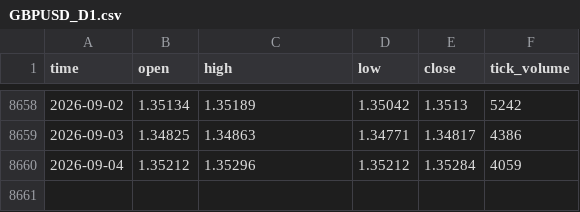
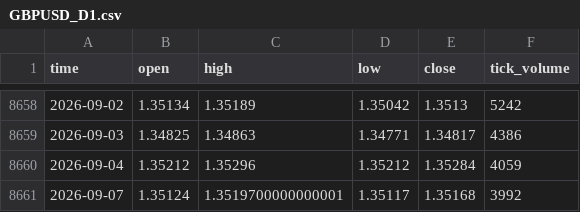
Before and after one commit to simom1/XAUUSD-history, a CSV file: Forex-Majors/GBPUSD/GBPUSD_D1.csv, drawn as a sheet; only a part is shown, gaps mark what is left out; the diff names each change by its address in the sheet, - before the commit and + after, or states it on an @@ line.

Commit message:
data: update 2026-09-07

```diff
--- a/Forex-Majors/GBPUSD/GBPUSD_D1.csv
+++ b/Forex-Majors/GBPUSD/GBPUSD_D1.csv
+row 8661: 2026-09-07 | 1.35124 | 1.3519700000000001 | 1.35117 | 1.35168 | 3992
```
Also changed, not shown: Crypto/BTCUSD/BTCUSD_D1.csv, Forex-Majors/AUDUSD/AUDUSD_D1.csv, 47 other files.
